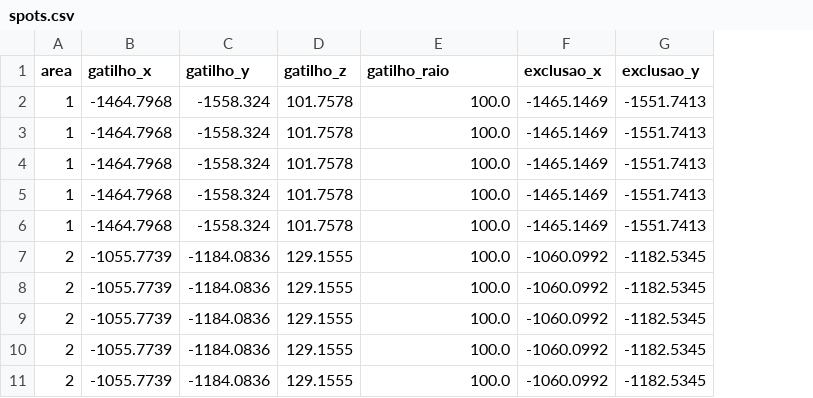
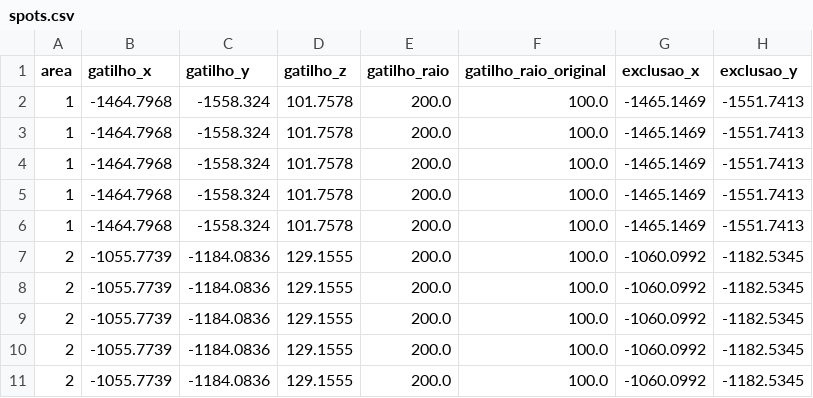
Before and after one commit to Viniciaao/Corvos-em-SA, a CSV file: analysis/spots.csv, drawn as a sheet; only a part is shown; addresses are those after the commit; the diff names each change by its address in the sheet, - before the commit and + after, or states it on an @@ line.

```diff
--- a/analysis/spots.csv
+++ b/analysis/spots.csv
+column E (gatilho_raio), rows 2-11: all 200.0
-F1: gatilho_raio
+F1: gatilho_raio_original
```
Also changed, not shown: 11 other files.
